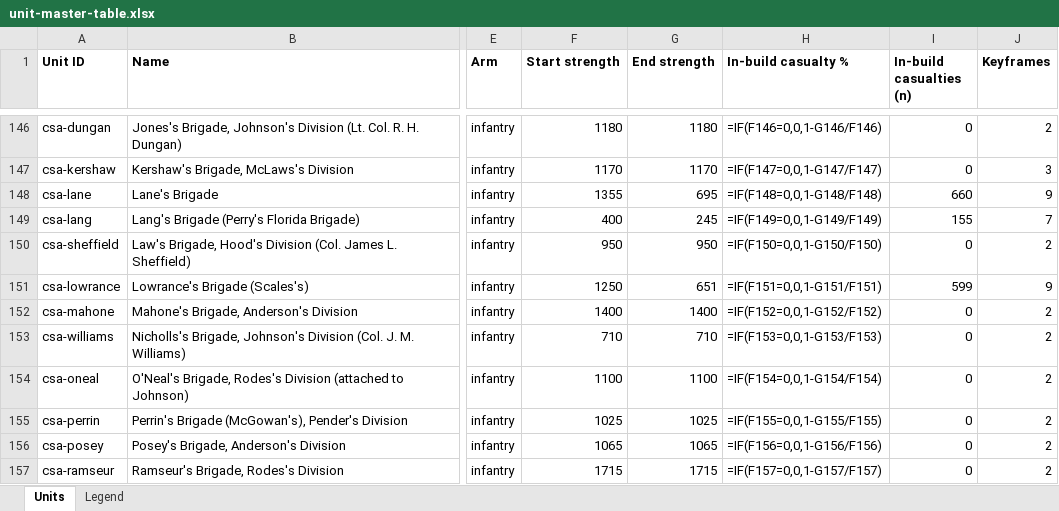
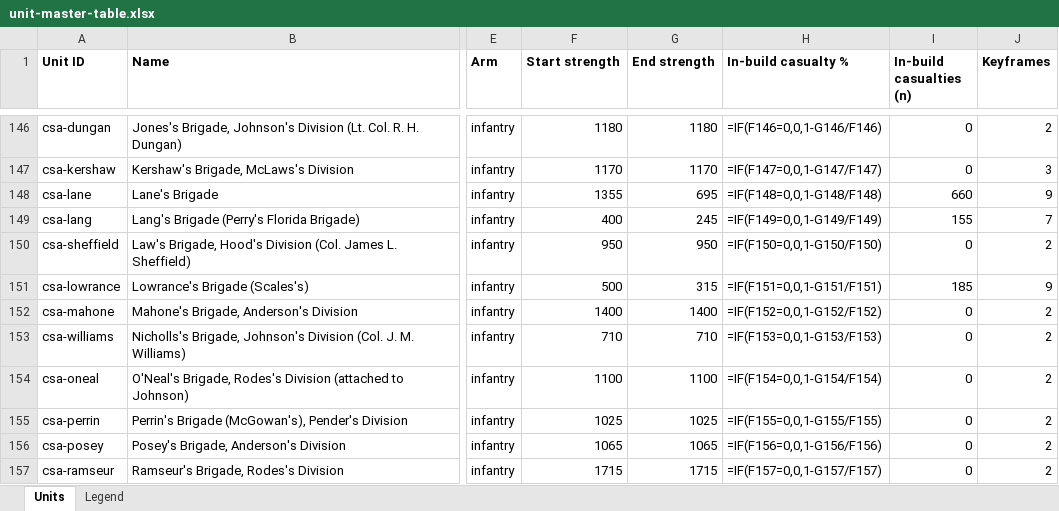
Before and after one commit to wam94/battle-atlas, an Excel workbook: docs/reconstruction/audit/unit-master-table.xlsx, sheet Units, drawn as a sheet; only a part is shown, gaps mark what is left out; values as stored, in another font and other column widths than the file's, no borders; formulas without a stored value are shown as written; the diff covers the shown part only; the diff names each change by its address in the sheet, - before the commit and + after, or states it on an @@ line.

```diff
--- a/docs/reconstruction/audit/unit-master-table.xlsx (sheet Units)
+++ b/docs/reconstruction/audit/unit-master-table.xlsx (sheet Units)
-F151 (Start strength): 1250
+F151 (Start strength): 500
-G151 (End strength): 651
+G151 (End strength): 315
-I151 (In-build casualties (n)): 599
+I151 (In-build casualties (n)): 185
```
Also changed, not shown: 21 edited cells elsewhere in this sheet, 6 other files.
